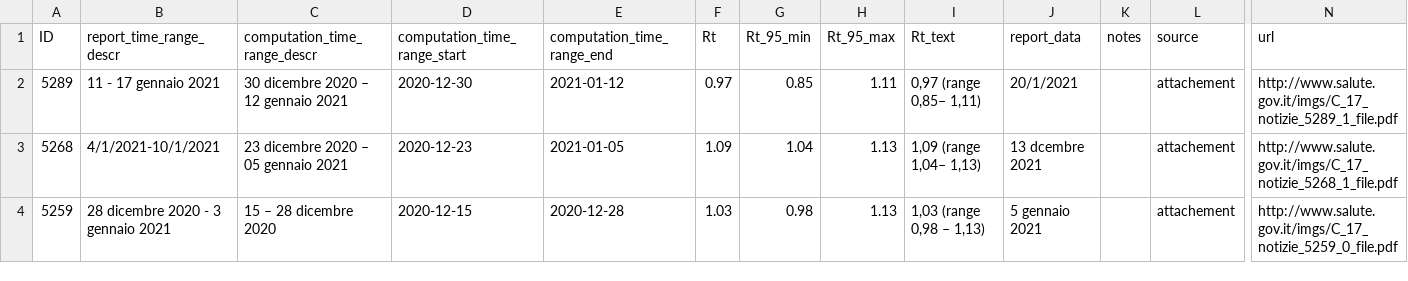
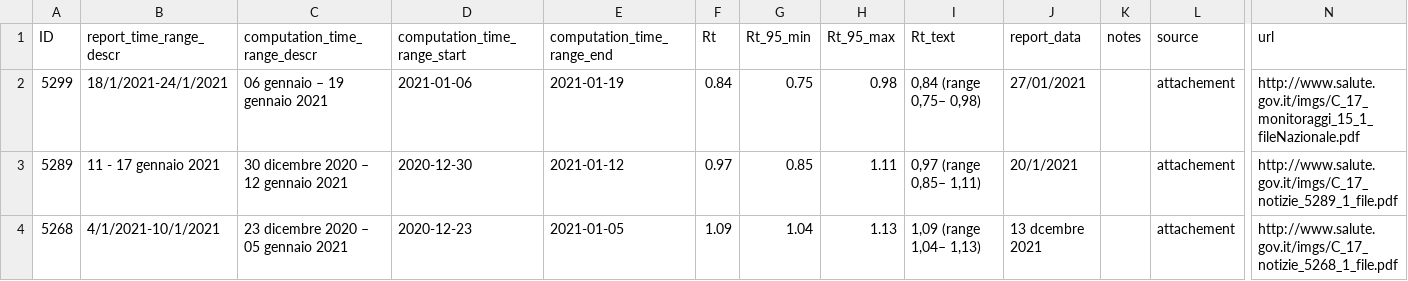
Before and after one commit to tomorrowdata/COVID-19, a CSV file: data/sources/Rt_from_ISS.csv, drawn as a sheet; only a part is shown, gaps mark what is left out; the shorter side is filled out with more unchanged rows; rows hold the shown columns only; the diff names each change by its address in the sheet, - before the commit and + after, or states it on an @@ line.

```diff
--- a/data/sources/Rt_from_ISS.csv
+++ b/data/sources/Rt_from_ISS.csv
+row 2: 5299 | 18/1/2021-24/1/2021 | 06 gennaio – 19 gennaio 2021 | 2021-01-06 | 2021-01-19 | 0.84 | 0.75 | 0.98 | 0,84 (range 0,75– 0,98) | 27/01/2021 |  | attachement | http://www.salute.gov.it/imgs/C_17_monitoraggi_15_1_fileNazionale.pdf
```
Also changed, not shown: data/computed/Rt_from_ISS_processed.csv, 1 other file.
